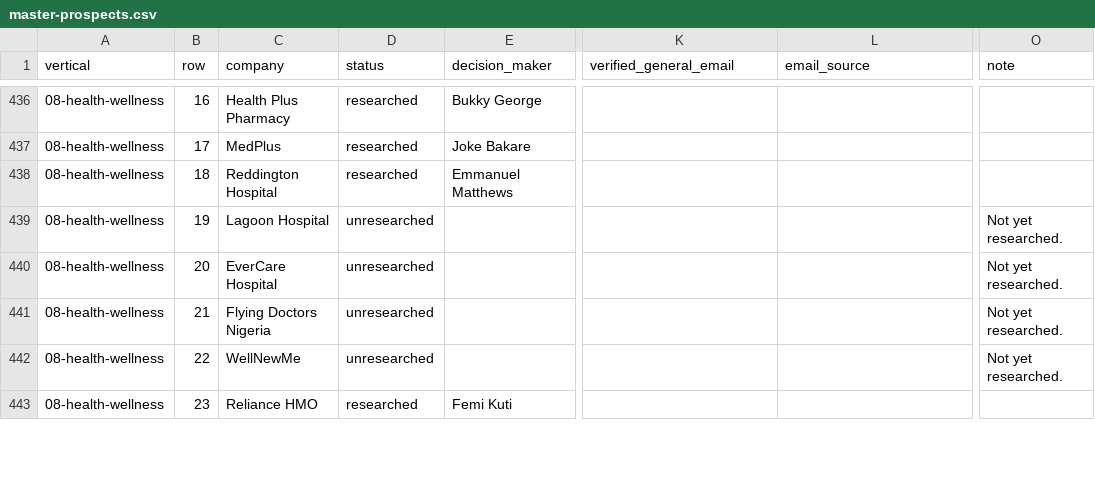
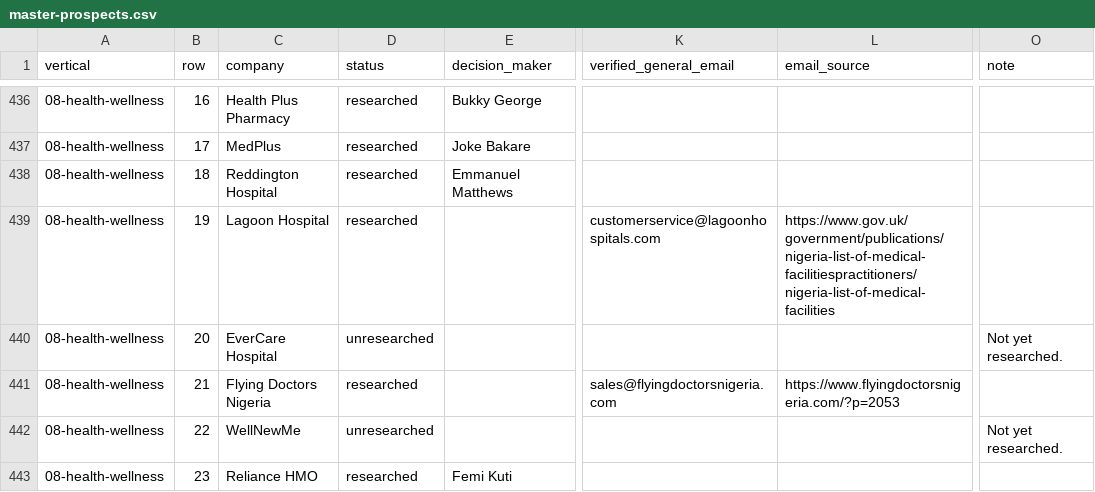
Before and after one commit to boluthesalt-pro/Testing-Repo, a CSV file: VM Sales and Marketing/02 Sales/Outbound Engine/research/master-prospects.csv, drawn as a sheet; only a part is shown, gaps mark what is left out; the diff covers the shown part only; the diff names each change by its address in the sheet, - before the commit and + after, or states it on an @@ line.

```diff
--- a/VM Sales and Marketing/02 Sales/Outbound Engine/research/master-prospects.csv
+++ b/VM Sales and Marketing/02 Sales/Outbound Engine/research/master-prospects.csv
-D439 (status): unresearched
+D439 (status): researched
-K439 (verified_general_email): (empty)
+K439 (verified_general_email): customerservice@lagoonhospitals.com
-L439 (email_source): (empty)
+L439 (email_source): https://www.gov.uk/government/publications/nigeria-list-of-medical-facilitiespractitioners/nigeria-list-of-medical-facilities
-O439 (note): Not yet researched.
+O439 (note): (empty)
-D441 (status): unresearched
+D441 (status): researched
-K441 (verified_general_email): (empty)
+K441 (verified_general_email): sales@flyingdoctorsnigeria.com
-L441 (email_source): (empty)
+L441 (email_source): https://www.flyingdoctorsnigeria.com/?p=2053
-O441 (note): Not yet researched.
+O441 (note): (empty)
```
Also changed, not shown: 1 added row and 146 edited cells elsewhere in this file, VM Sales and Marketing/02 Sales/Outbound Engine/research/coverage.csv, VM Sales and Marketing/02 Sales/Outbound Engine/research/lookup-needed.csv, 14 other files.
